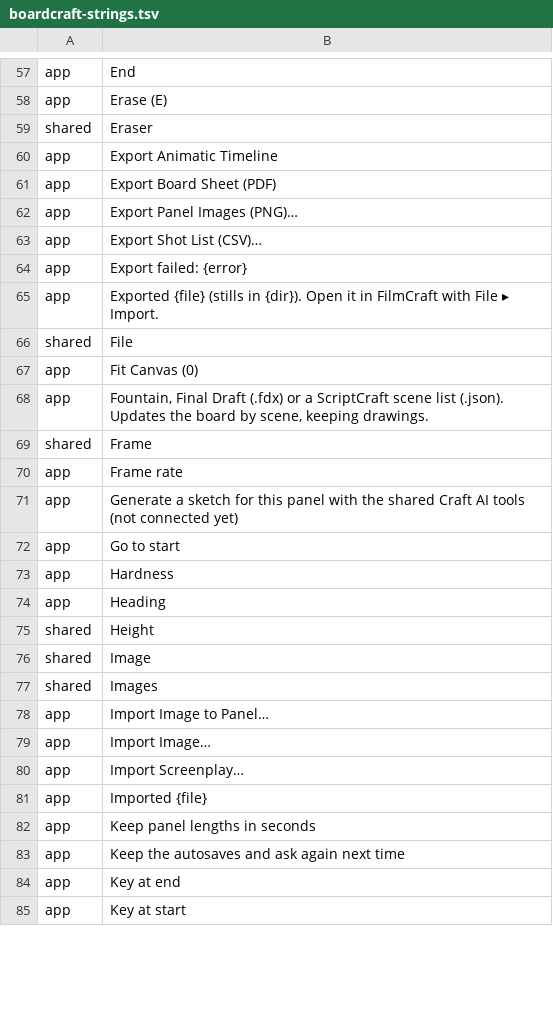
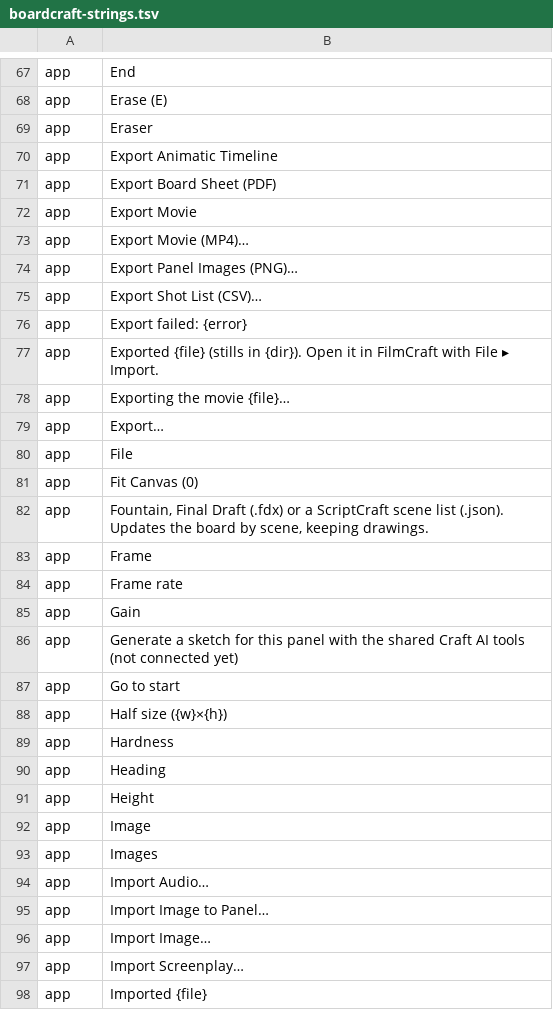
Before and after one commit to XmYx/boardcraft, a TSV file: docs/i18n/boardcraft-strings.tsv, drawn as a sheet; only a part is shown, gaps mark what is left out; the shorter side is filled out with more unchanged rows; the diff covers the shown part only.

Commit message:
Audio track under the animatic and movie export with burn-ins
Sound clips (craft-audio decode) live in the .boardcraft zip as audio/<id>.<ext>,
mix under the animatic, draw a waveform strip in the timeline, play through cpal,
and can be anchored to a panel so they follow it when the board is retimed.
New commands: add_audio, move_audio, remove_audio, set_audio_anchor,
set_audio_gain, set_audio_trim. Timeline exports (OTIO, FCP7 XML, FCPXML, EDL)
carry the clips on audio tracks with their source files beside the stills.

Movie export renders every frame with camera moves, burns in panel number,
timecode and dialogue (skrifa outlines rasterized in core), encodes H.264
(craft-video) and AAC (craft-audio) into MP4 (craft-media). File > Export Movie
runs it on a background thread with progress and Cancel;
boardcraft-cli export-movie does it headless.

```diff
--- a/docs/i18n/boardcraft-strings.tsv
+++ b/docs/i18n/boardcraft-strings.tsv
@@ -58,5 +68,7 @@ app	End
 app	Erase (E)
-shared	Eraser
+app	Eraser
 app	Export Animatic Timeline
 app	Export Board Sheet (PDF)
+app	Export Movie
+app	Export Movie (MP4)…
 app	Export Panel Images (PNG)…
@@ -65,14 +77,19 @@ app	Export failed: {error}
 app	Exported {file} (stills in {dir}). Open it in FilmCraft with File ▸ Import.
-shared	File
+app	Exporting the movie {file}…
+app	Export…
+app	File
 app	Fit Canvas (0)
 app	Fountain, Final Draft (.fdx) or a ScriptCraft scene list (.json). Updates the board by scene, keeping drawings.
-shared	Frame
+app	Frame
 app	Frame rate
+app	Gain
 app	Generate a sketch for this panel with the shared Craft AI tools (not connected yet)
 app	Go to start
+app	Half size ({w}×{h})
 app	Hardness
 app	Heading
-shared	Height
-shared	Image
-shared	Images
+app	Height
+app	Image
+app	Images
+app	Import Audio…
 app	Import Image to Panel…
```
Also changed, not shown: 27 added rows and 28 edited cells elsewhere in this file, 31 other files.
